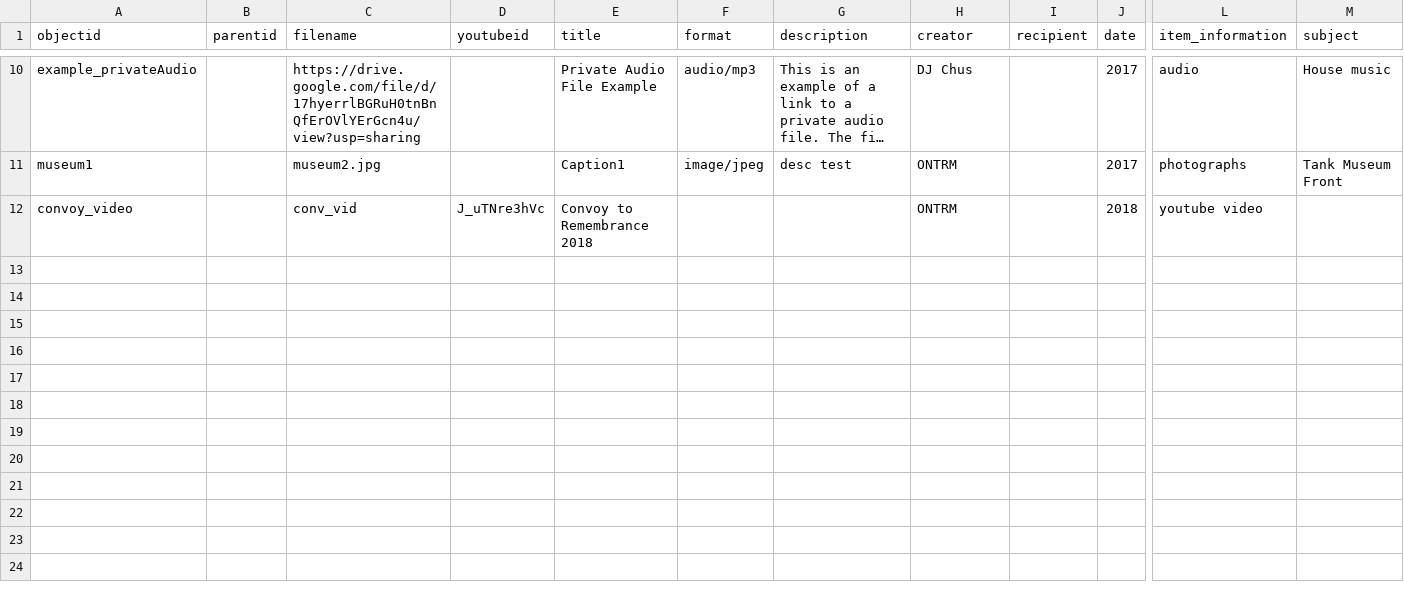
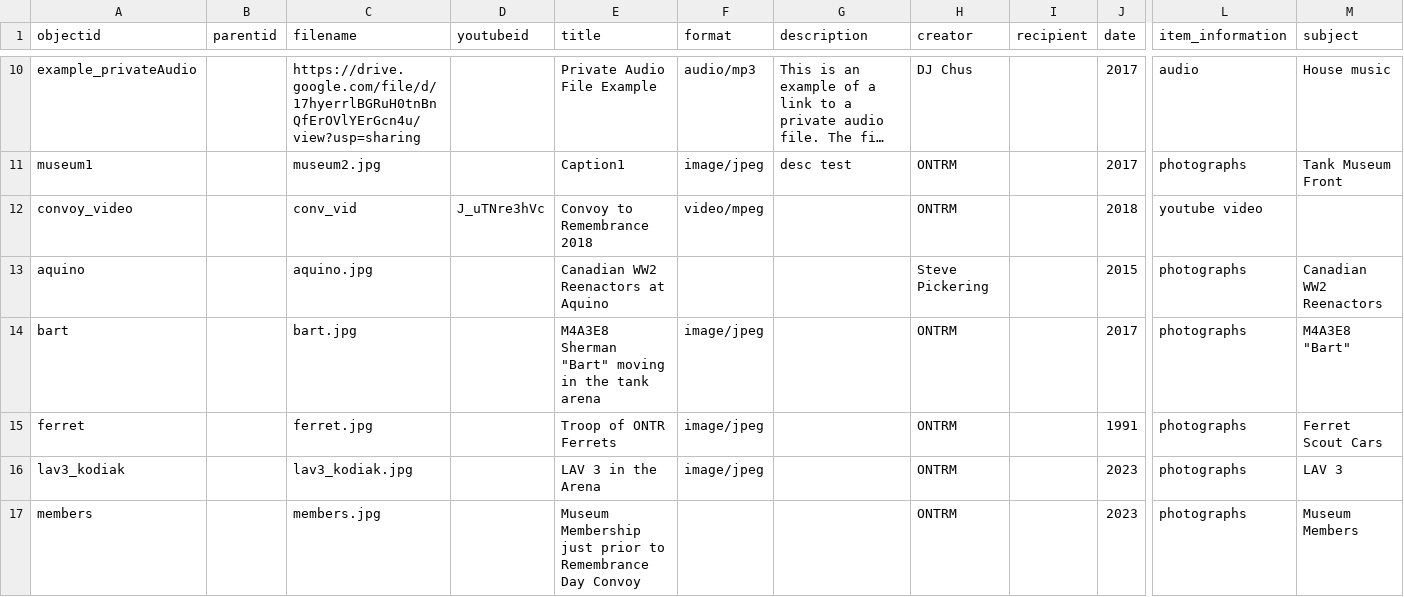
Before and after one commit to BusiedBat306/HIST4840-template, a CSV file: _data/hist4840-template.csv, drawn as a sheet; only a part is shown, gaps mark what is left out; long unchanged cells end in …; rows hold the shown columns only; the diff names each change by its address in the sheet, - before the commit and + after, or states it on an @@ line.

Commit message:
Add files via upload

```diff
--- a/_data/hist4840-template.csv
+++ b/_data/hist4840-template.csv
-F12 (format): (empty)
+F12 (format): video/mpeg
+row 13: aquino |  | aquino.jpg |  | Canadian WW2 Reenactors at Aquino |  |  | Steve Pickering |  | 2015 | photographs | Canadian WW2 Reenactors
+row 14: bart |  | bart.jpg |  | M4A3E8 Sherman "Bart" moving in the tank arena | image/jpeg |  | ONTRM |  | 2017 | photographs | M4A3E8 "Bart"
+row 15: ferret |  | ferret.jpg |  | Troop of ONTR Ferrets | image/jpeg |  | ONTRM |  | 1991 | photographs | Ferret Scout Cars
+row 16: lav3_kodiak |  | lav3_kodiak.jpg |  | LAV 3 in the Arena | image/jpeg |  | ONTRM |  | 2023 | photographs | LAV 3
+row 17: members |  | members.jpg |  | Museum Membership just prior to Remembrance Day Convoy |  |  | ONTRM |  | 2023 | photographs | Museum Members
```
